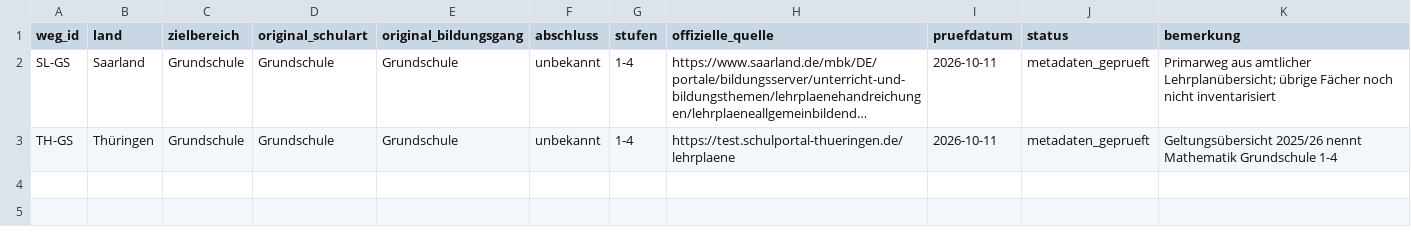
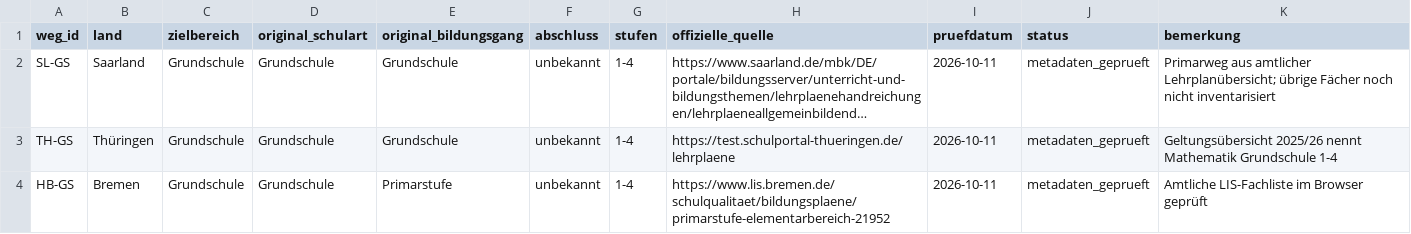
Before and after one commit to HerrLoeffler/Hausaufgabe, a TSV file: analysis/GC-PEDAGOGY-KB-01/register/schulwege.tsv, drawn as a sheet; long unchanged cells end in …; the diff names each change by its address in the sheet, - before the commit and + after, or states it on an @@ line.

```diff
--- a/analysis/GC-PEDAGOGY-KB-01/register/schulwege.tsv
+++ b/analysis/GC-PEDAGOGY-KB-01/register/schulwege.tsv
+row 4: HB-GS | Bremen | Grundschule | Grundschule | Primarstufe | unbekannt | 1-4 | https://www.lis.bremen.de/schulqualitaet/bildungsplaene/primarstufe-elementarbereich-21952 | 2026-10-11 | metadaten_geprueft | Amtliche LIS-Fachliste im Browser geprüft
```
Also changed, not shown: analysis/GC-PEDAGOGY-KB-01/register/dokumente.tsv, analysis/GC-PEDAGOGY-KB-01/register/zuordnungen.tsv, 5 other files.
